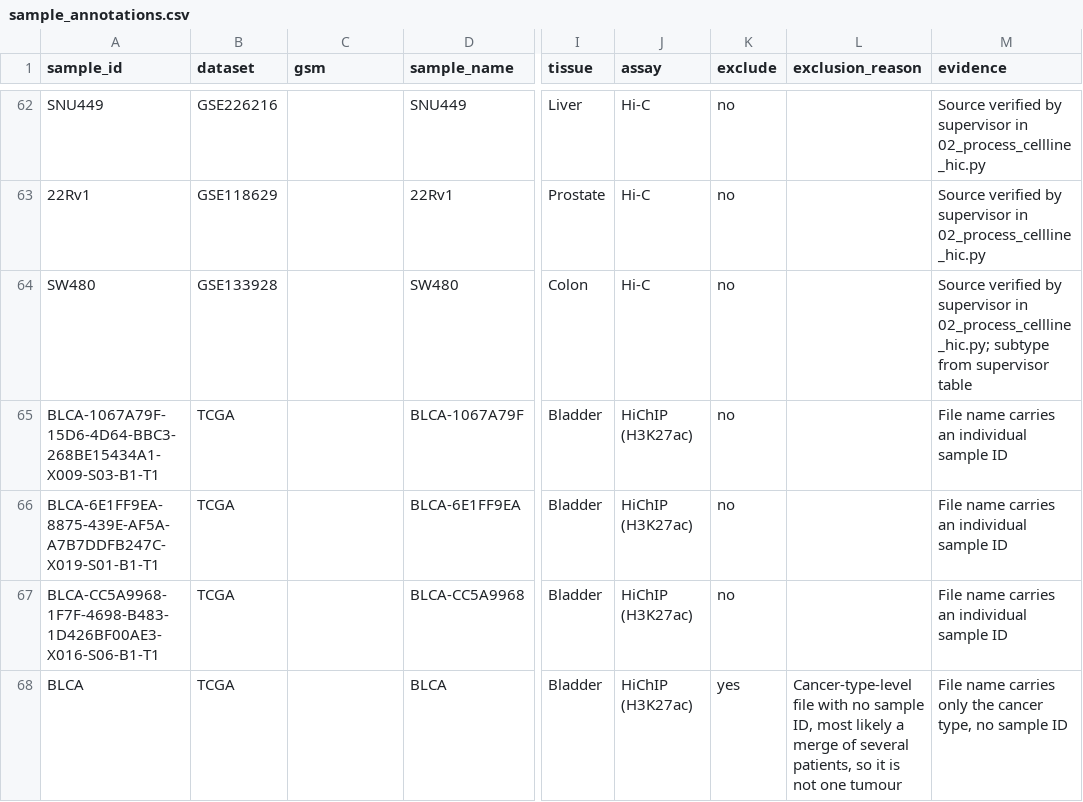
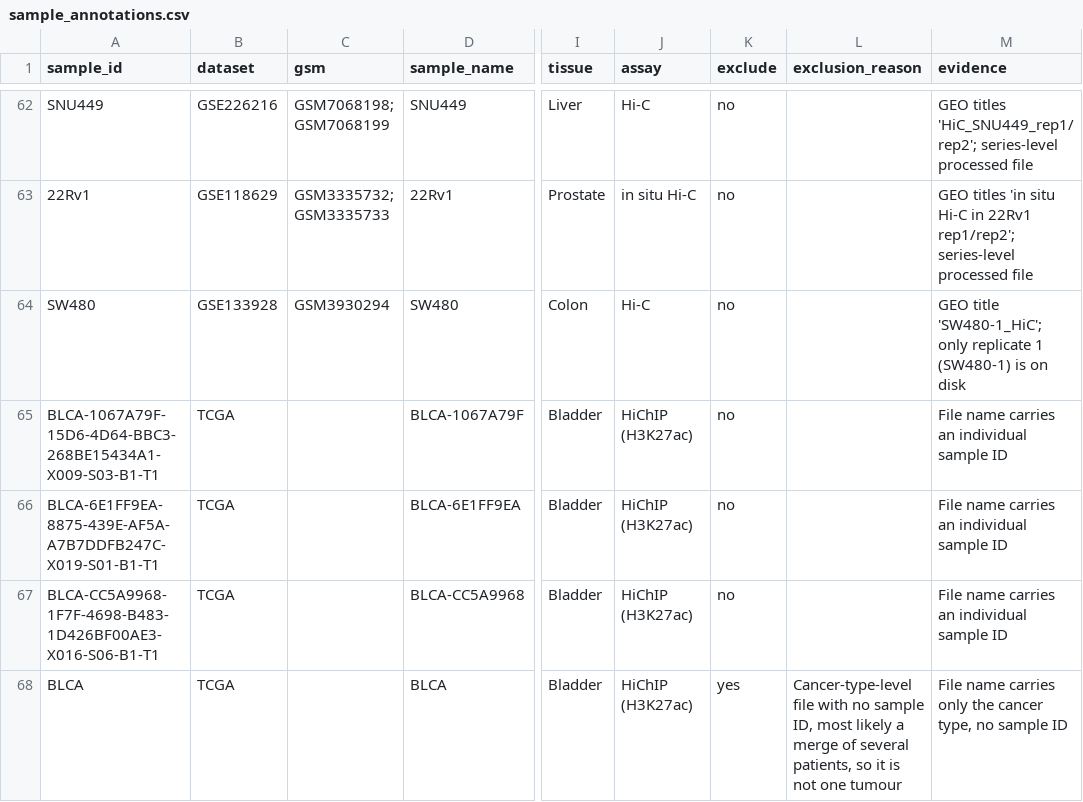
Before and after one commit to jaipalsinghkooner15-cmyk/chromatin-contact-scaling, a CSV file: data/sample_annotations.csv, drawn as a sheet; only a part is shown, gaps mark what is left out; the diff covers the shown part only; the diff names each change by its address in the sheet, - before the commit and + after, or states it on an @@ line.

Commit message:
Add one alpha pipeline for every sample (10 kb raw counts, zeros included), its tests, input table and GEO numbers

```diff
--- a/data/sample_annotations.csv
+++ b/data/sample_annotations.csv
-C62 (gsm): (empty)
+C62 (gsm): GSM7068198; GSM7068199
-M62 (evidence): Source verified by supervisor in 02_process_cellline_hic.py
+M62 (evidence): GEO titles 'HiC_SNU449_rep1/rep2'; series-level processed file
-C63 (gsm): (empty)
+C63 (gsm): GSM3335732; GSM3335733
-J63 (assay): Hi-C
+J63 (assay): in situ Hi-C
-M63 (evidence): Source verified by supervisor in 02_process_cellline_hic.py
+M63 (evidence): GEO titles 'in situ Hi-C in 22Rv1 rep1/rep2'; series-level processed file
-C64 (gsm): (empty)
+C64 (gsm): GSM3930294
-M64 (evidence): Source verified by supervisor in 02_process_cellline_hic.py; subtype from supervisor table
+M64 (evidence): GEO title 'SW480-1_HiC'; only replicate 1 (SW480-1) is on disk
```
Also changed, not shown: 33 edited cells elsewhere in this file, 3 other files.
